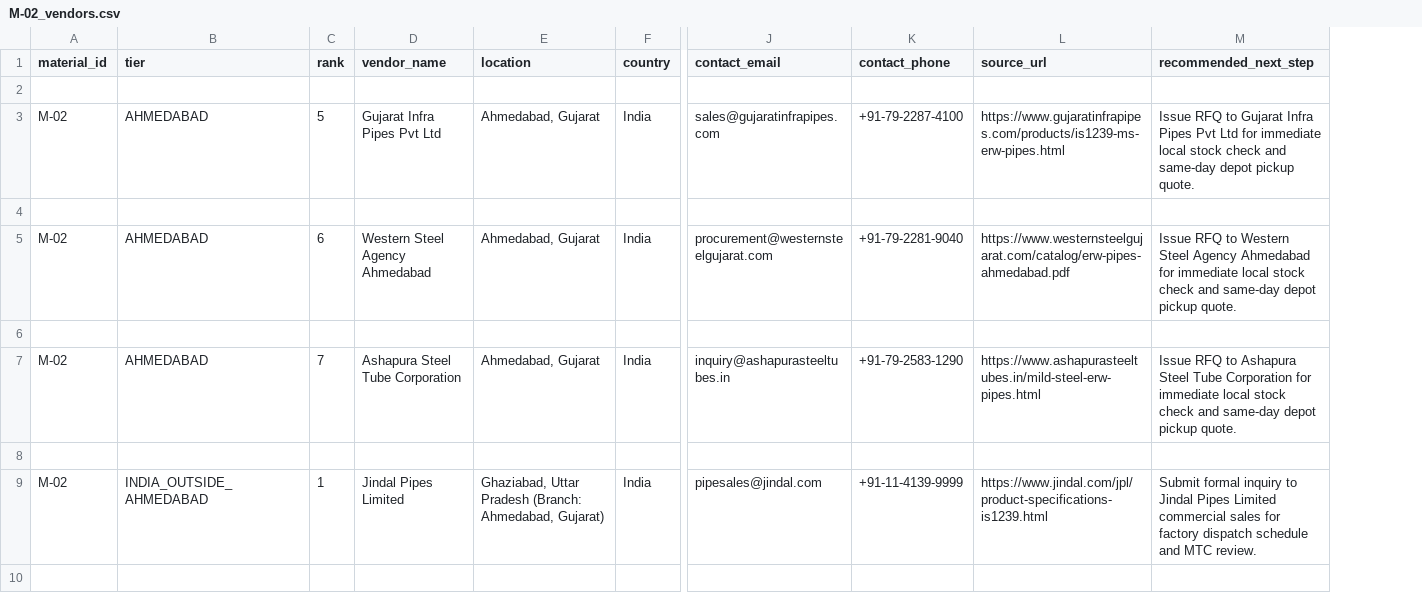
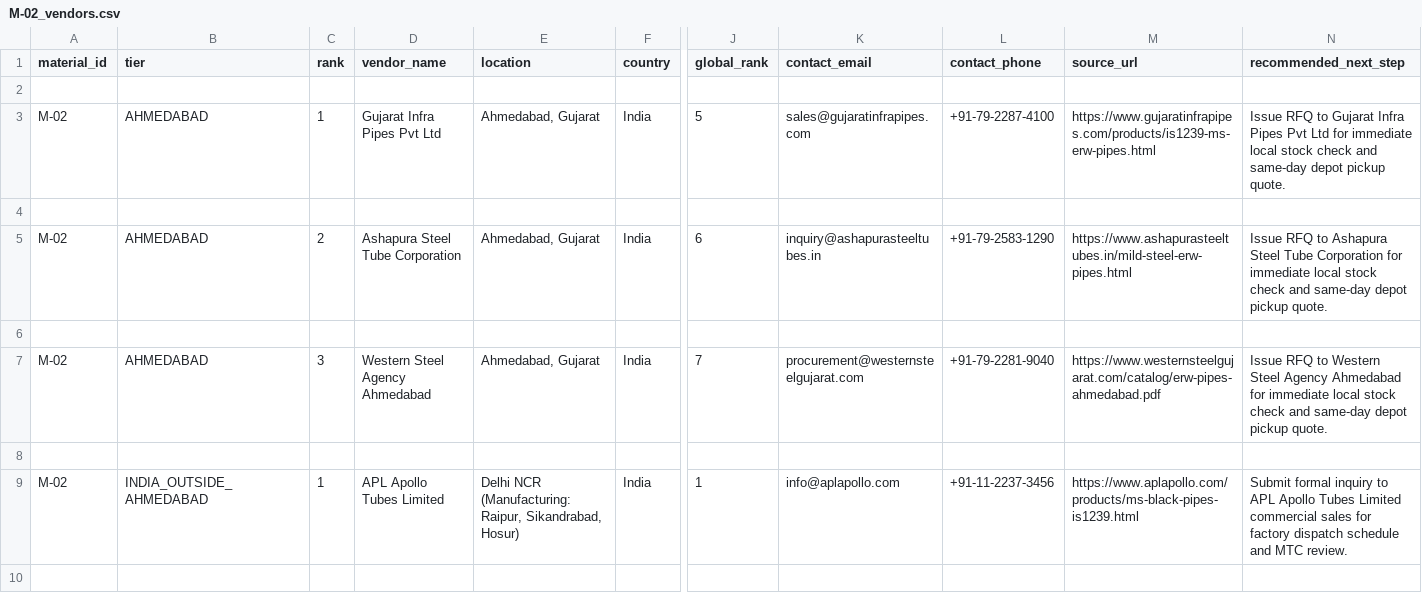
Before and after one commit to PatelDeepB/agentic_procurement_tool, a CSV file: output/M-02_vendors.csv, drawn as a sheet; only a part is shown, gaps mark what is left out; addresses are those after the commit; the diff covers the shown part only; the diff names each change by its address in the sheet, - before the commit and + after, or states it on an @@ line.

```diff
--- a/output/M-02_vendors.csv
+++ b/output/M-02_vendors.csv
+column J (global_rank), rows 3-9: 5 |  | 6 |  | 7 |  | 1
-C3 (rank): 5
+C3 (rank): 1
-C5 (rank): 6
+C5 (rank): 2
-D5 (vendor_name): Western Steel Agency Ahmedabad
+D5 (vendor_name): Ashapura Steel Tube Corporation
-K5 (contact_email): procurement@westernsteelgujarat.com
+K5 (contact_email): inquiry@ashapurasteeltubes.in
-L5 (contact_phone): +91-79-2281-9040
+L5 (contact_phone): +91-79-2583-1290
-M5 (source_url): https://www.westernsteelgujarat.com/catalog/erw-pipes-ahmedabad.pdf
+M5 (source_url): https://www.ashapurasteeltubes.in/mild-steel-erw-pipes.html
-N5 (recommended_next_step): …RFQ to Western Steel Agency Ahmedabad for immediate…
+N5 (recommended_next_step): …RFQ to Ashapura Steel Tube Corporation for immediate…
-C7 (rank): 7
+C7 (rank): 3
-D7 (vendor_name): Ashapura Steel Tube Corporation
+D7 (vendor_name): Western Steel Agency Ahmedabad
-K7 (contact_email): inquiry@ashapurasteeltubes.in
+K7 (contact_email): procurement@westernsteelgujarat.com
-L7 (contact_phone): +91-79-2583-1290
+L7 (contact_phone): +91-79-2281-9040
-M7 (source_url): https://www.ashapurasteeltubes.in/mild-steel-erw-pipes.html
+M7 (source_url): https://www.westernsteelgujarat.com/catalog/erw-pipes-ahmedabad.pdf
-N7 (recommended_next_step): …RFQ to Ashapura Steel Tube Corporation for immediate…
+N7 (recommended_next_step): …RFQ to Western Steel Agency Ahmedabad for immediate…
-D9 (vendor_name): Jindal Pipes Limited
+D9 (vendor_name): APL Apollo Tubes Limited
-E9 (location): Ghaziabad, Uttar Pradesh (Branch: Ahmedabad, Gujarat)
+E9 (location): Delhi NCR (Manufacturing: Raipur, Sikandrabad, Hosur)
-K9 (contact_email): pipesales@jindal.com
+K9 (contact_email): info@aplapollo.com
-L9 (contact_phone): +91-11-4139-9999
+L9 (contact_phone): +91-11-2237-3456
-M9 (source_url): https://www.jindal.com/jpl/product-specifications-is1239.html
+M9 (source_url): https://www.aplapollo.com/products/ms-black-pipes-is1239.html
-N9 (recommended_next_step): …inquiry to Jindal Pipes Limited commercial…
+N9 (recommended_next_step): …inquiry to APL Apollo Tubes Limited commercial…
```
Also changed, not shown: 15 edited cells elsewhere in this file, output/M-01_vendors.csv, output/M-03_vendors.csv, 13 other files.
